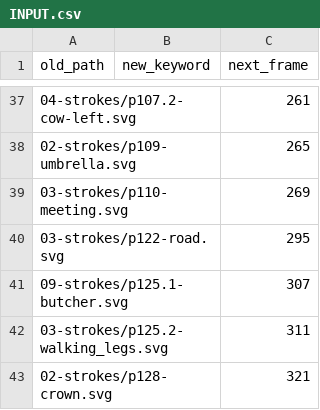
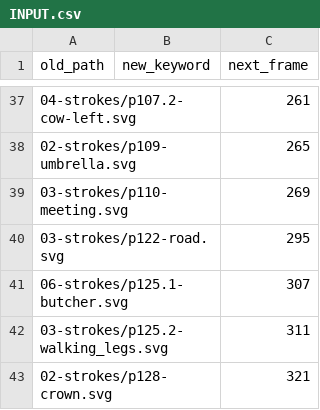
Before and after one commit to cyphar/heisig-rtk-index, a CSV file: primitives/INPUT.csv, drawn as a sheet; only a part is shown, gaps mark what is left out.

Commit message:
primitives: fix RtK error for "butcher"
Signed-off-by: Aleksa Sarai <cyphar@cyphar.com>

```diff
--- a/primitives/INPUT.csv
+++ b/primitives/INPUT.csv
@@ -40,3 +40,3 @@ old_path,new_keyword,next_frame
 03-strokes/p122-road.svg,,295
-09-strokes/p125.1-butcher.svg,,307
+06-strokes/p125.1-butcher.svg,,307
 03-strokes/p125.2-walking_legs.svg,,311
```
Also changed, not shown: 3 other files.
